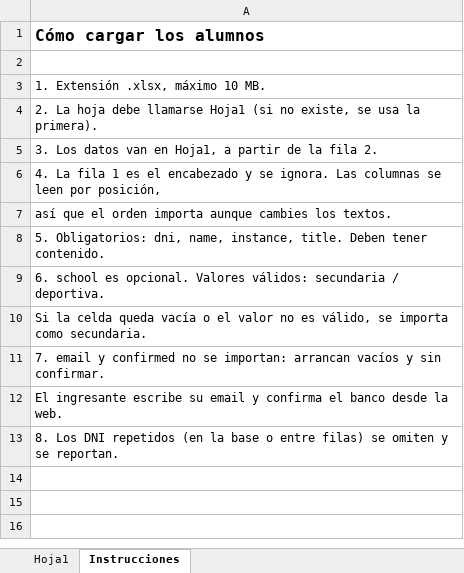
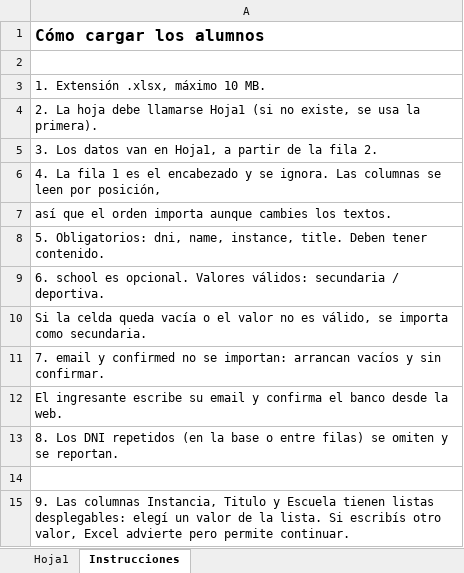
Before and after one commit to NicolaIsGaray/inscripciones-sb-web, an Excel workbook: frontend/public/plantilla-alumnos.xlsx, sheet Instrucciones, drawn as a sheet; values as stored, in another font and other column widths than the file's, no borders; the diff names each change by its address in the sheet, - before the commit and + after, or states it on an @@ line.

Commit message:
Modified Student Excel

```diff
--- a/frontend/public/plantilla-alumnos.xlsx (sheet Instrucciones)
+++ b/frontend/public/plantilla-alumnos.xlsx (sheet Instrucciones)
+row 14: (empty)
+row 15: 9. Las columnas Instancia, Titulo y Escuela tienen listas desplegables: elegí un valor de la lista. Si escribís otro valor, Excel advierte pero permite continuar.
```
Also changed, not shown: 1 other file.
